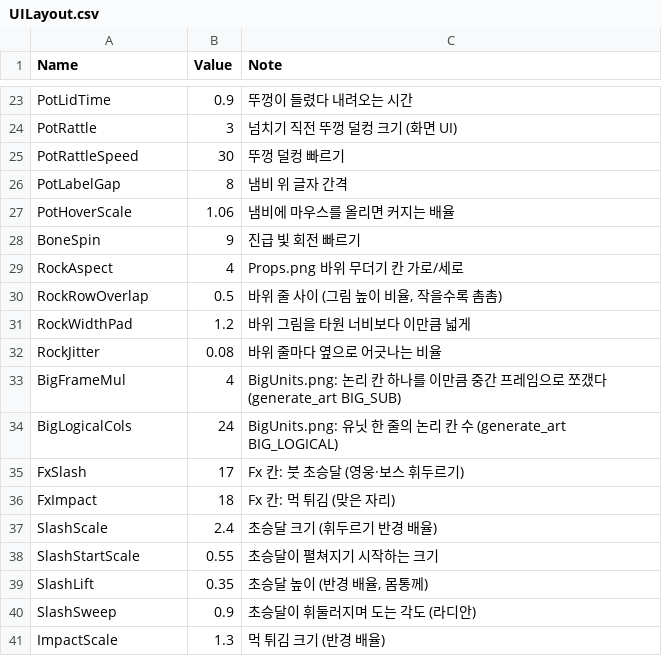
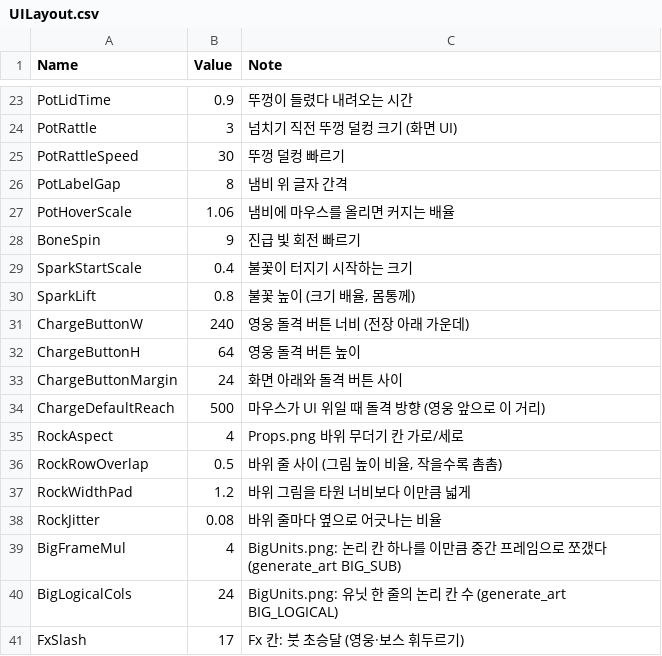
Before and after one commit to YooJaeJun/YJJWave, a CSV file: Content/YJJWave/Data/UILayout.csv, drawn as a sheet; only a part is shown, gaps mark what is left out; the shorter side is filled out with more unchanged rows.

```diff
--- a/Content/YJJWave/Data/UILayout.csv
+++ b/Content/YJJWave/Data/UILayout.csv
@@ -28,2 +28,8 @@ PotHoverScale,1.06,냄비에 마우스를 올리면 커지는 배율
 BoneSpin,9,진급 빛 회전 빠르기
+SparkStartScale,0.4,불꽃이 터지기 시작하는 크기
+SparkLift,0.8,"불꽃 높이 (크기 배율, 몸통께)"
+ChargeButtonW,240,영웅 돌격 버튼 너비 (전장 아래 가운데)
+ChargeButtonH,64,영웅 돌격 버튼 높이
+ChargeButtonMargin,24,화면 아래와 돌격 버튼 사이
+ChargeDefaultReach,500,마우스가 UI 위일 때 돌격 방향 (영웅 앞으로 이 거리)
 RockAspect,4,Props.png 바위 무더기 칸 가로/세로
```
Also changed, not shown: Content/YJJWave/Data/Localization.csv, Content/YJJWave/Data/Tuning.csv, 11 other files.
